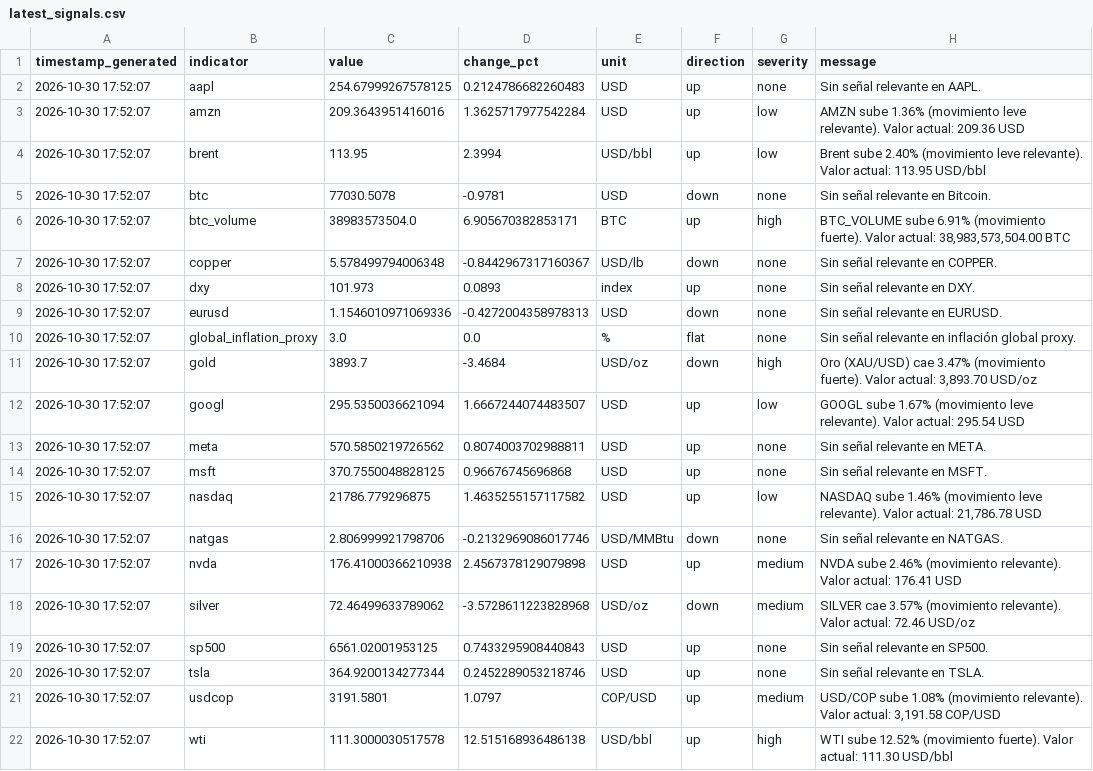
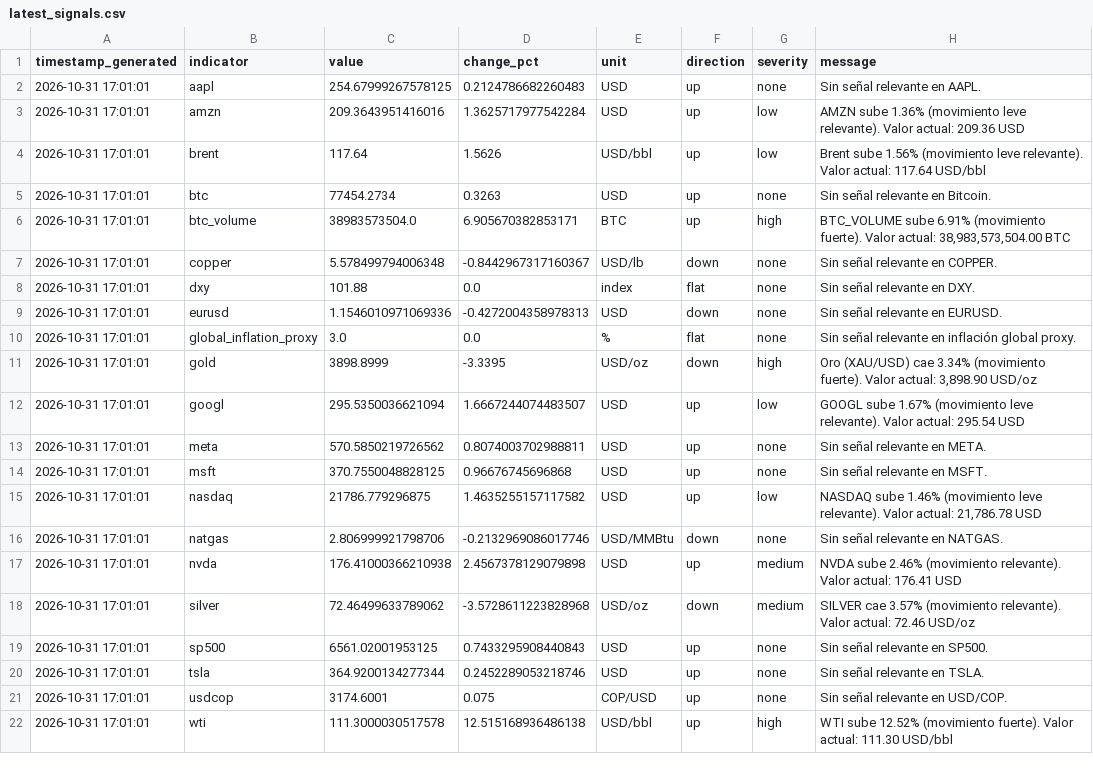
Before and after one commit to juanjo-geo/financial-agent, a CSV file: data/signals/latest_signals.csv, drawn as a sheet.

```diff
--- a/data/signals/latest_signals.csv
+++ b/data/signals/latest_signals.csv
@@ -1,22 +1,22 @@
 timestamp_generated,indicator,value,change_pct,unit,direction,severity,message
-2026-10-30 17:52:07,aapl,254.67999267578125,0.2124786682260483,USD,up,none,Sin señal relevante en AAPL.
-2026-10-30 17:52:07,amzn,209.3643951416016,1.3625717977542284,USD,up,low,AMZN sube 1.36% (movimiento leve relevante). Valor actual: 209.36 USD
-2026-10-30 17:52:07,brent,113.95,2.3994,USD/bbl,up,low,Brent sube 2.40% (movimiento leve relevante). Valor actual: 113.95 USD/bbl
-2026-10-30 17:52:07,btc,77030.5078,-0.9781,USD,down,none,Sin señal relevante en Bitcoin.
-2026-10-30 17:52:07,btc_volume,38983573504.0,6.905670382853171,BTC,up,high,"BTC_VOLUME sube 6.91% (movimiento fuerte). Valor actual: 38,983,573,504.00 BTC"
-2026-10-30 17:52:07,copper,5.578499794006348,-0.8442967317160367,USD/lb,down,none,Sin señal relevante en COPPER.
-2026-10-30 17:52:07,dxy,101.973,0.0893,index,up,none,Sin señal relevante en DXY.
-2026-10-30 17:52:07,eurusd,1.1546010971069336,-0.4272004358978313,USD,down,none,Sin señal relevante en EURUSD.
-2026-10-30 17:52:07,global_inflation_proxy,3.0,0.0,%,flat,none,Sin señal relevante en inflación global proxy.
-2026-10-30 17:52:07,gold,3893.7,-3.4684,USD/oz,down,high,"Oro (XAU/USD) cae 3.47% (movimiento fuerte). Valor actual: 3,893.70 USD/oz"
-2026-10-30 17:52:07,googl,295.5350036621094,1.6667244074483507,USD,up,low,GOOGL sube 1.67% (movimiento leve relevante). Valor actual: 295.54 USD
-2026-10-30 17:52:07,meta,570.5850219726562,0.8074003702988811,USD,up,none,Sin señal relevante en META.
-2026-10-30 17:52:07,msft,370.7550048828125,0.96676745696868,USD,up,none,Sin señal relevante en MSFT.
-2026-10-30 17:52:07,nasdaq,21786.779296875,1.4635255157117582,USD,up,low,"NASDAQ sube 1.46% (movimiento leve relevante). Valor actual: 21,786.78 USD"
-2026-10-30 17:52:07,natgas,2.806999921798706,-0.2132969086017746,USD/MMBtu,down,none,Sin señal relevante en NATGAS.
-2026-10-30 17:52:07,nvda,176.41000366210938,2.4567378129079898,USD,up,medium,NVDA sube 2.46% (movimiento relevante). Valor actual: 176.41 USD
-2026-10-30 17:52:07,silver,72.46499633789062,-3.5728611223828968,USD/oz,down,medium,SILVER cae 3.57% (movimiento relevante). Valor actual: 72.46 USD/oz
-2026-10-30 17:52:07,sp500,6561.02001953125,0.7433295908440843,USD,up,none,Sin señal relevante en SP500.
-2026-10-30 17:52:07,tsla,364.9200134277344,0.2452289053218746,USD,up,none,Sin señal relevante en TSLA.
-2026-10-30 17:52:07,usdcop,3191.5801,1.0797,COP/USD,up,medium,"USD/COP sube 1.08% (movimiento relevante). Valor actual: 3,191.58 COP/USD"
-2026-10-30 17:52:07,wti,111.3000030517578,12.515168936486138,USD/bbl,up,high,WTI sube 12.52% (movimiento fuerte). Valor actual: 111.30 USD/bbl
+2026-10-31 17:01:01,aapl,254.67999267578125,0.2124786682260483,USD,up,none,Sin señal relevante en AAPL.
+2026-10-31 17:01:01,amzn,209.3643951416016,1.3625717977542284,USD,up,low,AMZN sube 1.36% (movimiento leve relevante). Valor actual: 209.36 USD
+2026-10-31 17:01:01,brent,117.64,1.5626,USD/bbl,up,low,Brent sube 1.56% (movimiento leve relevante). Valor actual: 117.64 USD/bbl
+2026-10-31 17:01:01,btc,77454.2734,0.3263,USD,up,none,Sin señal relevante en Bitcoin.
+2026-10-31 17:01:01,btc_volume,38983573504.0,6.905670382853171,BTC,up,high,"BTC_VOLUME sube 6.91% (movimiento fuerte). Valor actual: 38,983,573,504.00 BTC"
+2026-10-31 17:01:01,copper,5.578499794006348,-0.8442967317160367,USD/lb,down,none,Sin señal relevante en COPPER.
+2026-10-31 17:01:01,dxy,101.88,0.0,index,flat,none,Sin señal relevante en DXY.
+2026-10-31 17:01:01,eurusd,1.1546010971069336,-0.4272004358978313,USD,down,none,Sin señal relevante en EURUSD.
+2026-10-31 17:01:01,global_inflation_proxy,3.0,0.0,%,flat,none,Sin señal relevante en inflación global proxy.
+2026-10-31 17:01:01,gold,3898.8999,-3.3395,USD/oz,down,high,"Oro (XAU/USD) cae 3.34% (movimiento fuerte). Valor actual: 3,898.90 USD/oz"
+2026-10-31 17:01:01,googl,295.5350036621094,1.6667244074483507,USD,up,low,GOOGL sube 1.67% (movimiento leve relevante). Valor actual: 295.54 USD
+2026-10-31 17:01:01,meta,570.5850219726562,0.8074003702988811,USD,up,none,Sin señal relevante en META.
+2026-10-31 17:01:01,msft,370.7550048828125,0.96676745696868,USD,up,none,Sin señal relevante en MSFT.
+2026-10-31 17:01:01,nasdaq,21786.779296875,1.4635255157117582,USD,up,low,"NASDAQ sube 1.46% (movimiento leve relevante). Valor actual: 21,786.78 USD"
+2026-10-31 17:01:01,natgas,2.806999921798706,-0.2132969086017746,USD/MMBtu,down,none,Sin señal relevante en NATGAS.
+2026-10-31 17:01:01,nvda,176.41000366210938,2.4567378129079898,USD,up,medium,NVDA sube 2.46% (movimiento relevante). Valor actual: 176.41 USD
+2026-10-31 17:01:01,silver,72.46499633789062,-3.5728611223828968,USD/oz,down,medium,SILVER cae 3.57% (movimiento relevante). Valor actual: 72.46 USD/oz
+2026-10-31 17:01:01,sp500,6561.02001953125,0.7433295908440843,USD,up,none,Sin señal relevante en SP500.
+2026-10-31 17:01:01,tsla,364.9200134277344,0.2452289053218746,USD,up,none,Sin señal relevante en TSLA.
+2026-10-31 17:01:01,usdcop,3174.6001,0.075,COP/USD,up,none,Sin señal relevante en USD/COP.
+2026-10-31 17:01:01,wti,111.3000030517578,12.515168936486138,USD/bbl,up,high,WTI sube 12.52% (movimiento fuerte). Valor actual: 111.30 USD/bbl
```
Also changed, not shown: data/historical/feargreed_history.csv, data/processed/latest_snapshot.csv, 24 other files.
